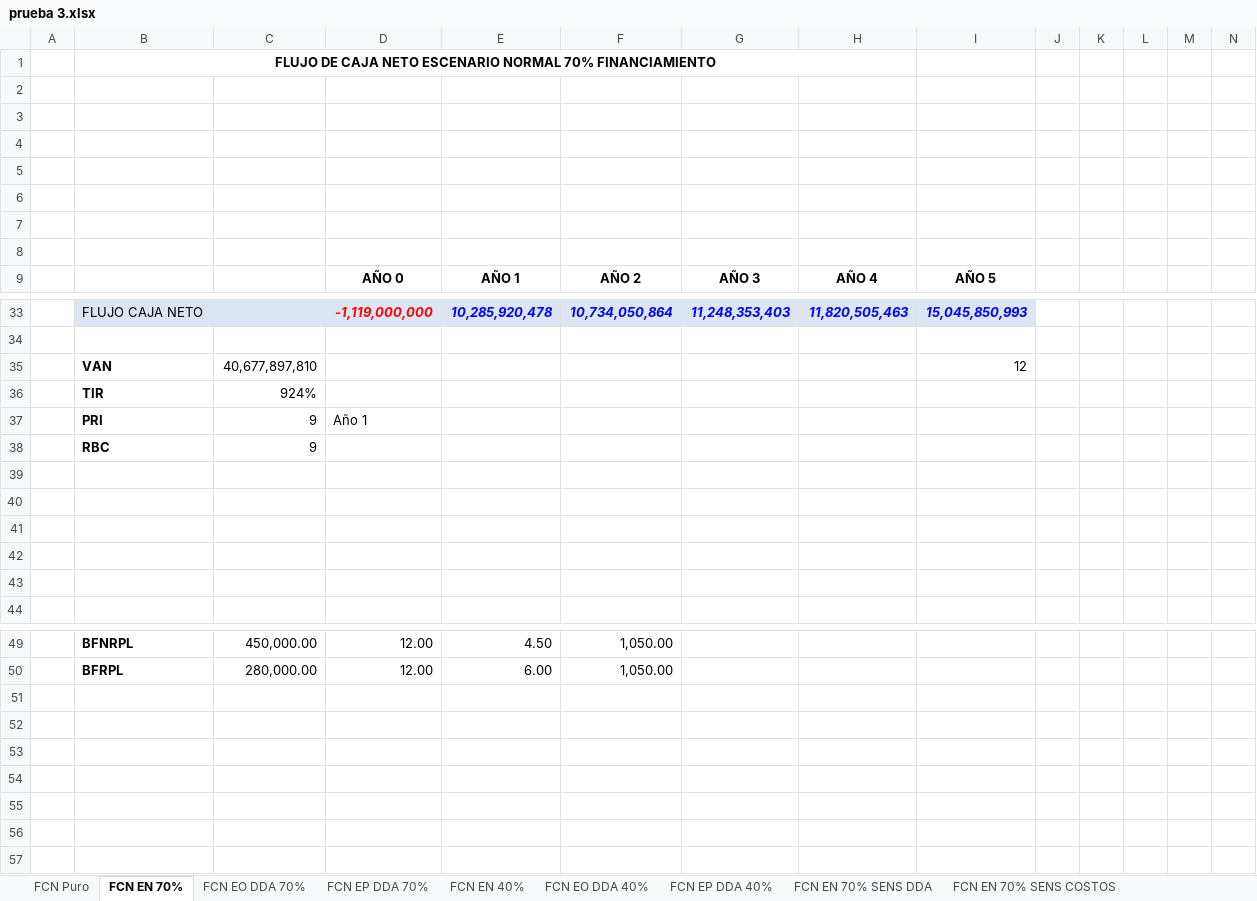
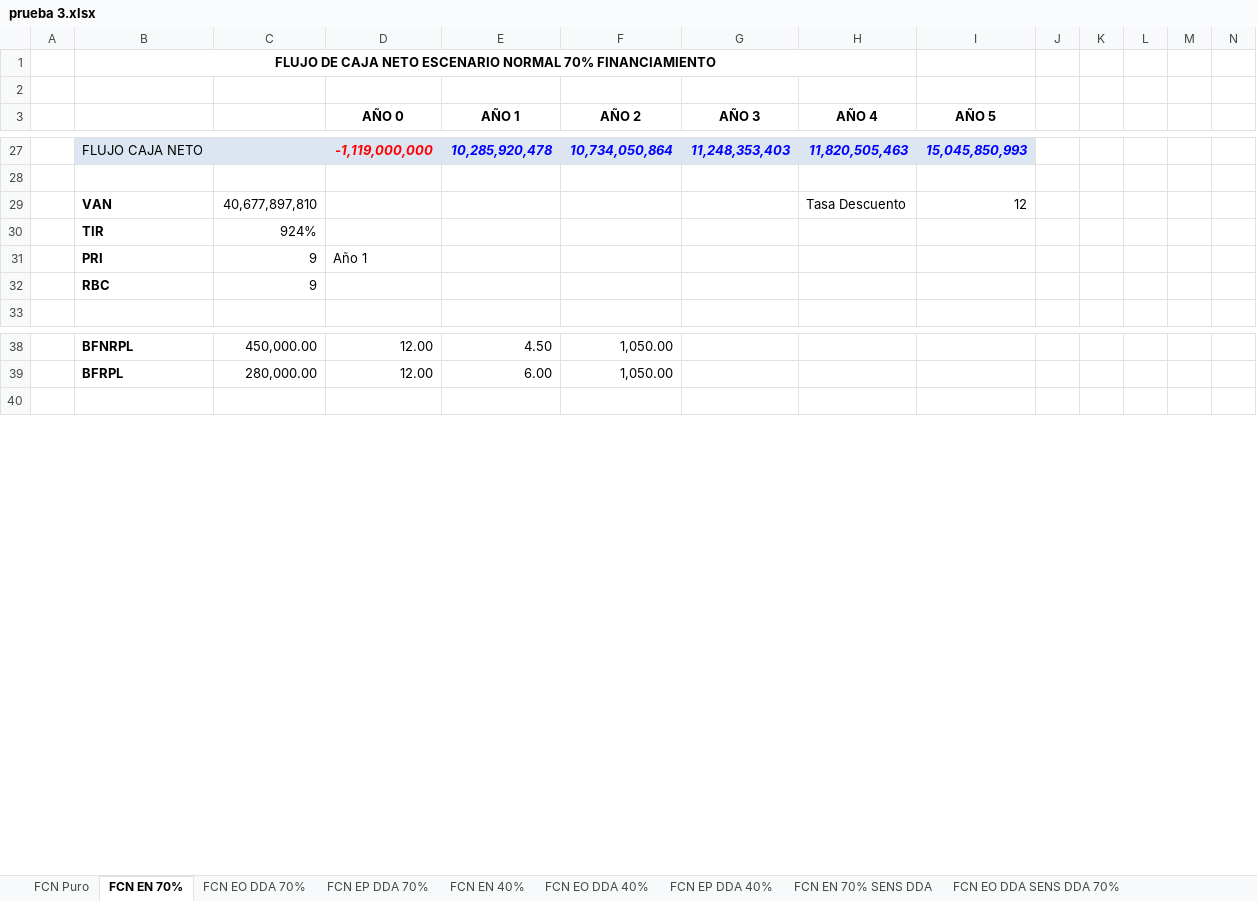
Before and after one commit to saburto/sigset, an Excel workbook: sigset/documentos/prueba 3.xlsx, sheet FCN EN 70%, drawn as a sheet; only a part is shown, gaps mark what is left out; values as stored, in another font and other column widths than the file's, no borders; removed rows and columns are numbered as before the commit, all else as after; rows hold the shown columns only; the diff covers the shown part only; the diff names each change by its address in the sheet, - before the commit and + after, or states it on an @@ line.

```diff
--- a/sigset/documentos/prueba 3.xlsx (sheet FCN EN 70%)
+++ b/sigset/documentos/prueba 3.xlsx (sheet FCN EN 70%)
-sheet tab: FCN EN 70% SENS COSTOS
+sheet tab: FCN EO DDA SENS DDA 70%
-row 3: (empty)
-row 4: (empty)
-row 5: (empty)
-row 6: (empty)
-row 7: (empty)
-row 8: (empty)
-H29 (AÑO 4): (empty)
+H29 (AÑO 4): Tasa Descuento
-row 39: (empty)
-row 40: (empty)
-row 41: (empty)
-row 42: (empty)
-row 43: (empty)
-row 51: (empty)
-row 52: (empty)
-row 53: (empty)
-row 54: (empty)
-row 55: (empty)
-row 56: (empty)
```
Also changed, not shown: 5 added rows, 7 removed rows and 34 moved rows elsewhere in this sheet, sheet FCN EP DDA 70%, sheet FCN EP DDA 40%, sheet FCN EN 70% SENS DDA, sheet FCN EN 40%, sheet FCN EO DDA 70%, sheet FCN EO DDA 40%, other sheet tabs, formulas that keep their value.
